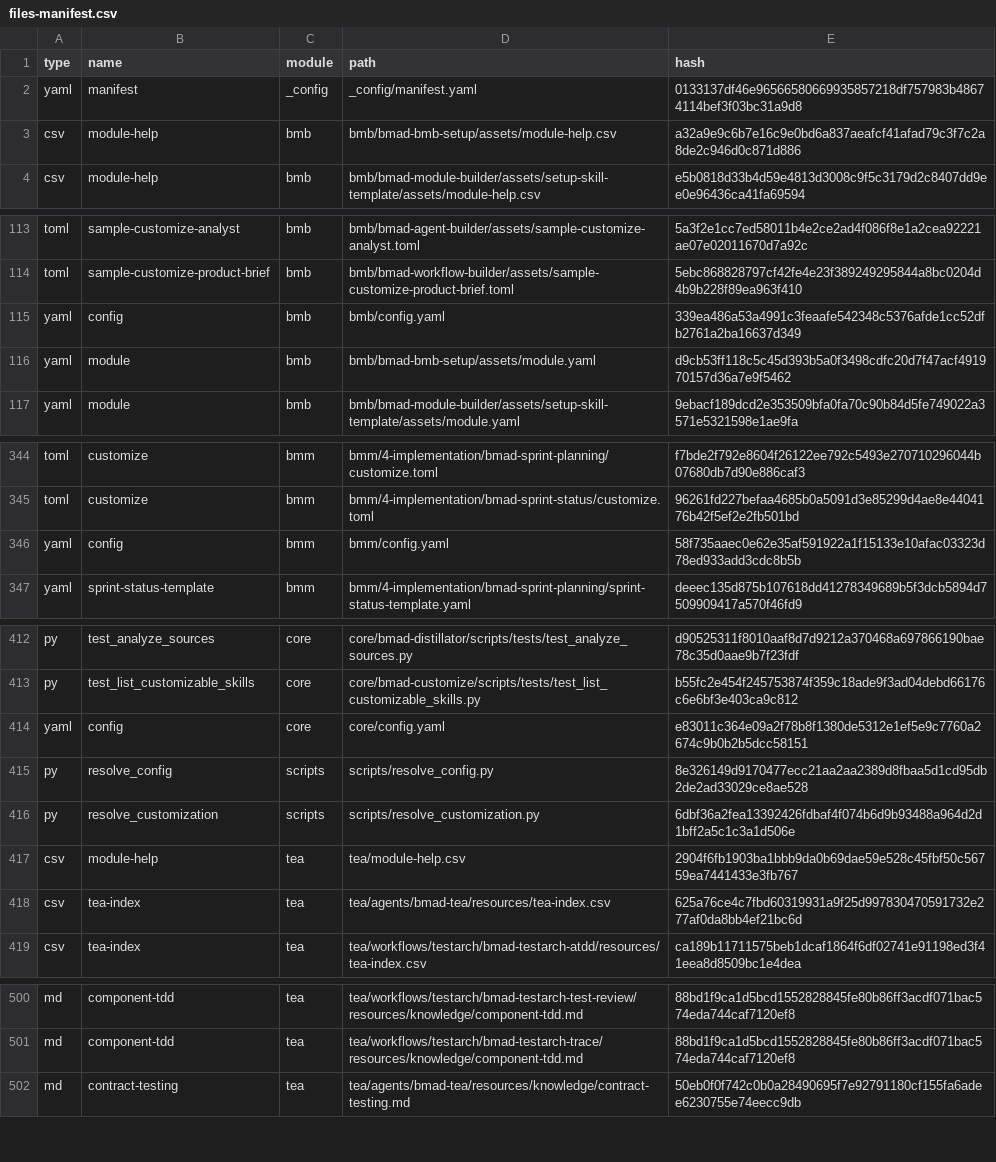
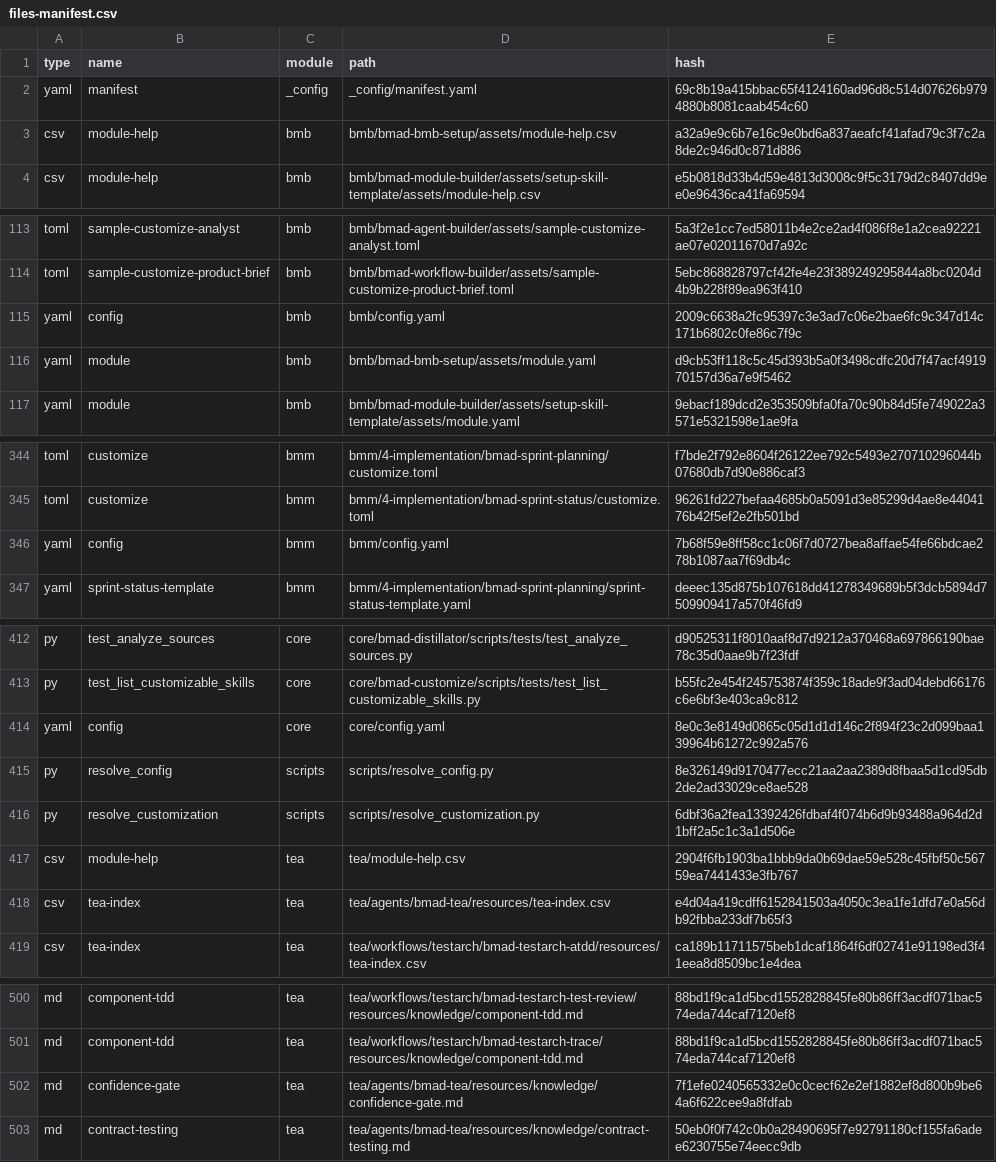
Before and after one commit to grasdouble/bmad-manager, a CSV file: _bmad/_config/files-manifest.csv, drawn as a sheet; only a part is shown, gaps mark what is left out; the diff covers the shown part only.

Commit message:
feat: add confidence gate for LLM-assisted test generation to enhance reliability

```diff
--- a/_bmad/_config/files-manifest.csv
+++ b/_bmad/_config/files-manifest.csv
@@ -1,3 +1,3 @@
 type,name,module,path,hash
-"yaml","manifest","_config","_config/manifest.yaml","0133137df46e96566580669935857218df757983b48674114bef3f03bc31a9d8"
+"yaml","manifest","_config","_config/manifest.yaml","69c8b19a415bbac65f4124160ad96d8c514d07626b9794880b8081caab454c60"
 "csv","module-help","bmb","bmb/bmad-bmb-setup/assets/module-help.csv","a32a9e9c6b7e16c9e0bd6a837aeafcf41afad79c3f7c2a8de2c946d0c871d886"
@@ -114,3 +114,3 @@ type,name,module,path,hash
 "toml","sample-customize-product-brief","bmb","bmb/bmad-workflow-builder/assets/sample-customize-product-brief.toml","5ebc868828797cf42fe4e23f389249295844a8bc0204d4b9b228f89ea963f410"
-"yaml","config","bmb","bmb/config.yaml","339ea486a53a4991c3feaafe542348c5376afde1cc52dfb2761a2ba16637d349"
+"yaml","config","bmb","bmb/config.yaml","2009c6638a2fc95397c3e3ad7c06e2bae6fc9c347d14c171b6802c0fe86c7f9c"
 "yaml","module","bmb","bmb/bmad-bmb-setup/assets/module.yaml","d9cb53ff118c5c45d393b5a0f3498cdfc20d7f47acf491970157d36a7e9f5462"
@@ -345,3 +345,3 @@ type,name,module,path,hash
 "toml","customize","bmm","bmm/4-implementation/bmad-sprint-status/customize.toml","96261fd227befaa4685b0a5091d3e85299d4ae8e4404176b42f5ef2e2fb501bd"
-"yaml","config","bmm","bmm/config.yaml","58f735aaec0e62e35af591922a1f15133e10afac03323d78ed933add3cdc8b5b"
+"yaml","config","bmm","bmm/config.yaml","7b68f59e8ff58cc1c06f7d0727bea8affae54fe66bdcae278b1087aa7f69db4c"
 "yaml","sprint-status-template","bmm","bmm/4-implementation/bmad-sprint-planning/sprint-status-template.yaml","deeec135d875b107618dd41278349689b5f3dcb5894d7509909417a570f46fd9"
@@ -413,3 +413,3 @@ type,name,module,path,hash
 "py","test_list_customizable_skills","core","core/bmad-customize/scripts/tests/test_list_customizable_skills.py","b55fc2e454f245753874f359c18ade9f3ad04debd66176c6e6bf3e403ca9c812"
-"yaml","config","core","core/config.yaml","e83011c364e09a2f78b8f1380de5312e1ef5e9c7760a2674c9b0b2b5dcc58151"
+"yaml","config","core","core/config.yaml","8e0c3e8149d0865c05d1d1d146c2f894f23c2d099baa139964b61272c992a576"
 "py","resolve_config","scripts","scripts/resolve_config.py","8e326149d9170477ecc21aa2aa2389d8fbaa5d1cd95db2de2ad33029ce8ae528"
@@ -417,3 +417,3 @@ type,name,module,path,hash
 "csv","module-help","tea","tea/module-help.csv","2904f6fb1903ba1bbb9da0b69dae59e528c45fbf50c56759ea7441433e3fb767"
-"csv","tea-index","tea","tea/agents/bmad-tea/resources/tea-index.csv","625a76ce4c7fbd60319931a9f25d997830470591732e277af0da8bb4ef21bc6d"
+"csv","tea-index","tea","tea/agents/bmad-tea/resources/tea-index.csv","e4d04a419cdff6152841503a4050c3ea1fe1dfd7e0a56db92fbba233df7b65f3"
 "csv","tea-index","tea","tea/workflows/testarch/bmad-testarch-atdd/resources/tea-index.csv","ca189b11711575beb1dcaf1864f6df02741e91198ed3f41eea8d8509bc1e4dea"
@@ -501,2 +501,3 @@ type,name,module,path,hash
 "md","component-tdd","tea","tea/workflows/testarch/bmad-testarch-trace/resources/knowledge/component-tdd.md","88bd1f9ca1d5bcd1552828845fe80b86ff3acdf071bac574eda744caf7120ef8"
+"md","confidence-gate","tea","tea/agents/bmad-tea/resources/knowledge/confidence-gate.md","7f1efe0240565332e0c0cecf62e2ef1882ef8d800b9be64a6f622cee9a8fdfab"
 "md","contract-testing","tea","tea/agents/bmad-tea/resources/knowledge/contract-testing.md","50eb0f0f742c0b0a28490695f7e92791180cf155fa6adee6230755e74eecc9db"
```
Also changed, not shown: 3 edited cells elsewhere in this file, 8 other files.
